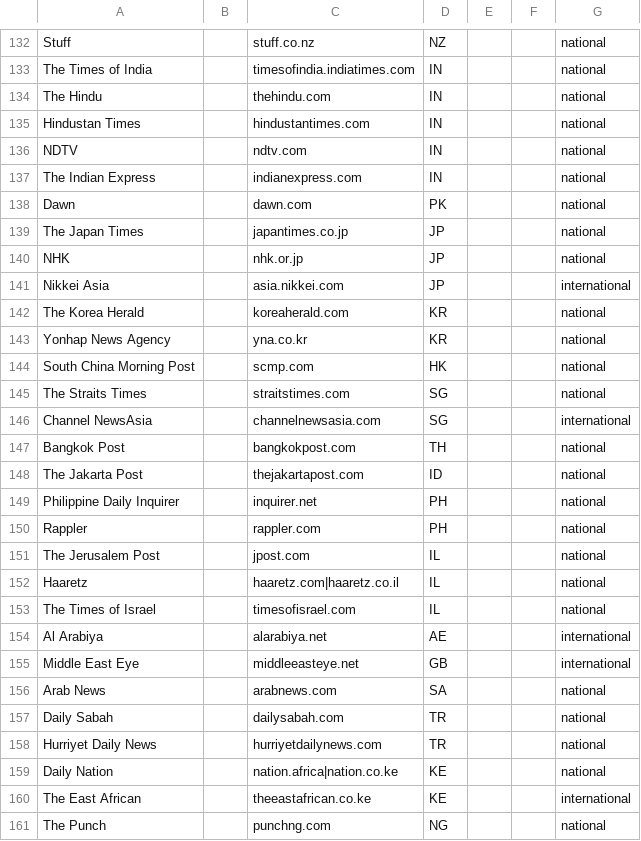
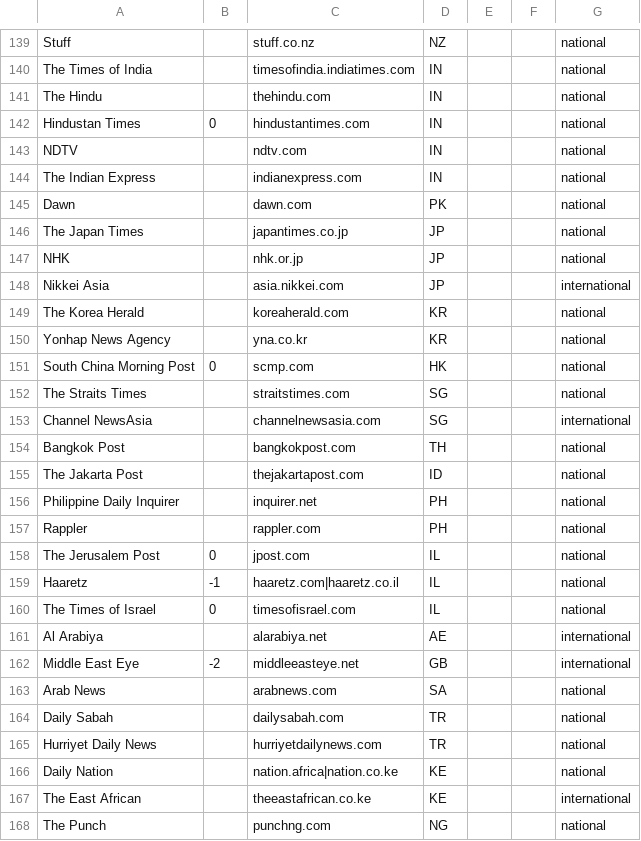
Before and after one commit to greenwichg/random_walks_with_erasure, a CSV file: examples/data/outlet_registry.csv, drawn as a sheet; only a part is shown, gaps mark what is left out; the diff covers the shown part only.

```diff
--- a/examples/data/outlet_registry.csv
+++ b/examples/data/outlet_registry.csv
@@ -134,3 +141,3 @@ The Times of India,,timesofindia.indiatimes.com,IN,,,national
 The Hindu,,thehindu.com,IN,,,national
-Hindustan Times,,hindustantimes.com,IN,,,national
+Hindustan Times,0,hindustantimes.com,IN,,,national
 NDTV,,ndtv.com,IN,,,national
@@ -143,3 +150,3 @@ The Korea Herald,,koreaherald.com,KR,,,national
 Yonhap News Agency,,yna.co.kr,KR,,,national
-South China Morning Post,,scmp.com,HK,,,national
+South China Morning Post,0,scmp.com,HK,,,national
 The Straits Times,,straitstimes.com,SG,,,national
@@ -150,7 +157,7 @@ Philippine Daily Inquirer,,inquirer.net,PH,,,national
 Rappler,,rappler.com,PH,,,national
-The Jerusalem Post,,jpost.com,IL,,,national
-Haaretz,,haaretz.com|haaretz.co.il,IL,,,national
-The Times of Israel,,timesofisrael.com,IL,,,national
+The Jerusalem Post,0,jpost.com,IL,,,national
+Haaretz,-1,haaretz.com|haaretz.co.il,IL,,,national
+The Times of Israel,0,timesofisrael.com,IL,,,national
 Al Arabiya,,alarabiya.net,AE,,,international
-Middle East Eye,,middleeasteye.net,GB,,,international
+Middle East Eye,-2,middleeasteye.net,GB,,,international
 Arab News,,arabnews.com,SA,,,national
```
Also changed, not shown: 7 added rows and 12 edited cells elsewhere in this file, 2 other files.
